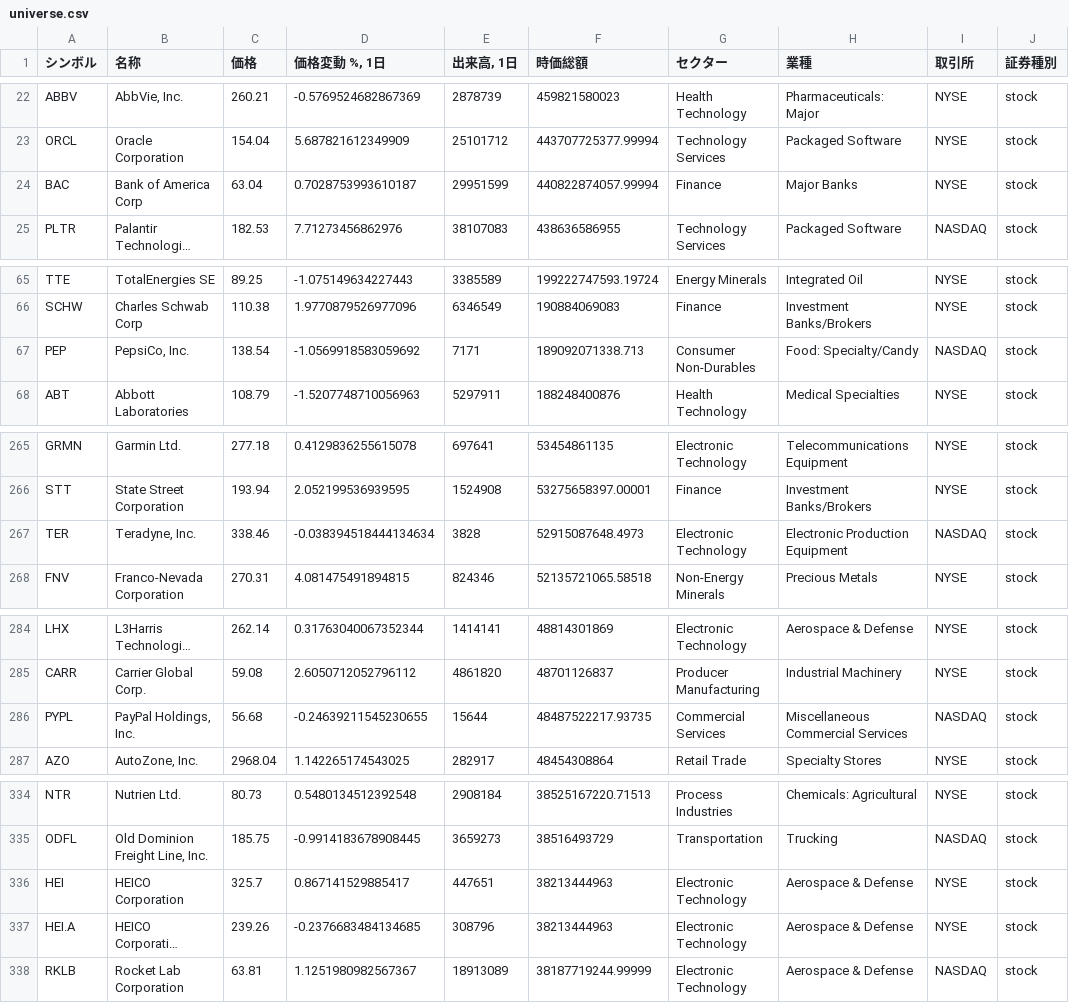
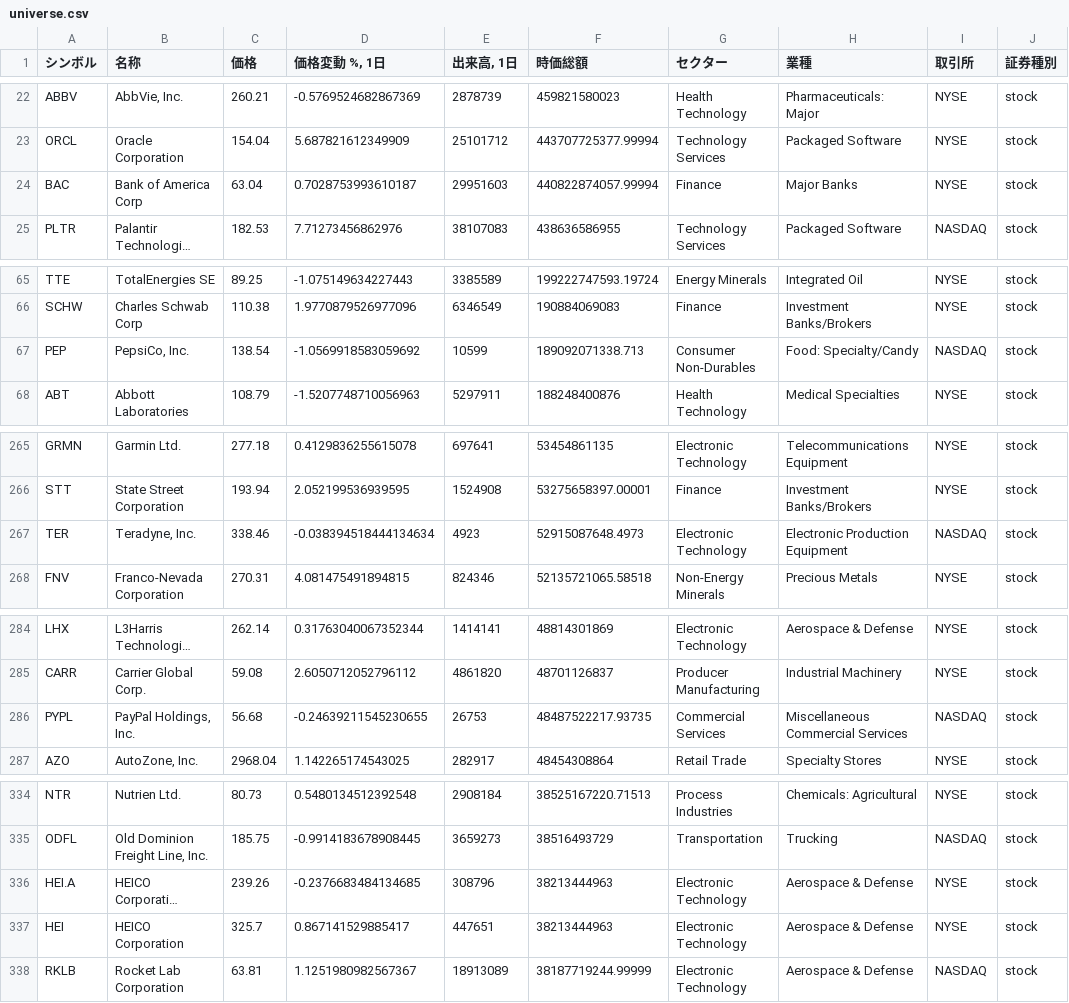
Before and after one commit to thanzo12wizu-stack/v38-watchlist, a CSV file: universe.csv, drawn as a sheet; only a part is shown, gaps mark what is left out; long unchanged cells end in …; the diff covers the shown part only; the diff names each change by its address in the sheet, - before the commit and + after, or states it on an @@ line.

```diff
--- a/universe.csv
+++ b/universe.csv
-E24 (出来高, 1日): 29951599
+E24 (出来高, 1日): 29951603
-E67 (出来高, 1日): 7171
+E67 (出来高, 1日): 10599
-E267 (出来高, 1日): 3828
+E267 (出来高, 1日): 4923
-E286 (出来高, 1日): 15644
+E286 (出来高, 1日): 26753
@@ row 336 moved to row 337: HEI @@
```
Also changed, not shown: 3 added rows, 2 removed rows, 5 moved rows and 6 edited cells elsewhere in this file, daily_log.csv, 5 other files.
